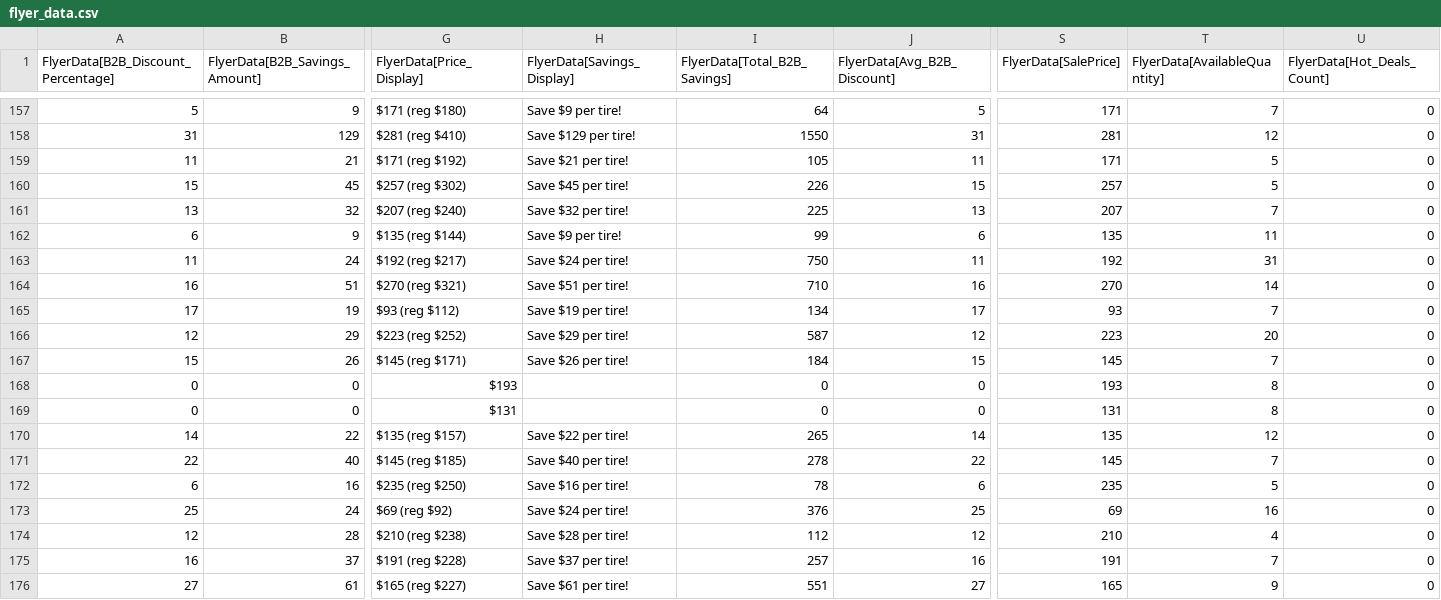
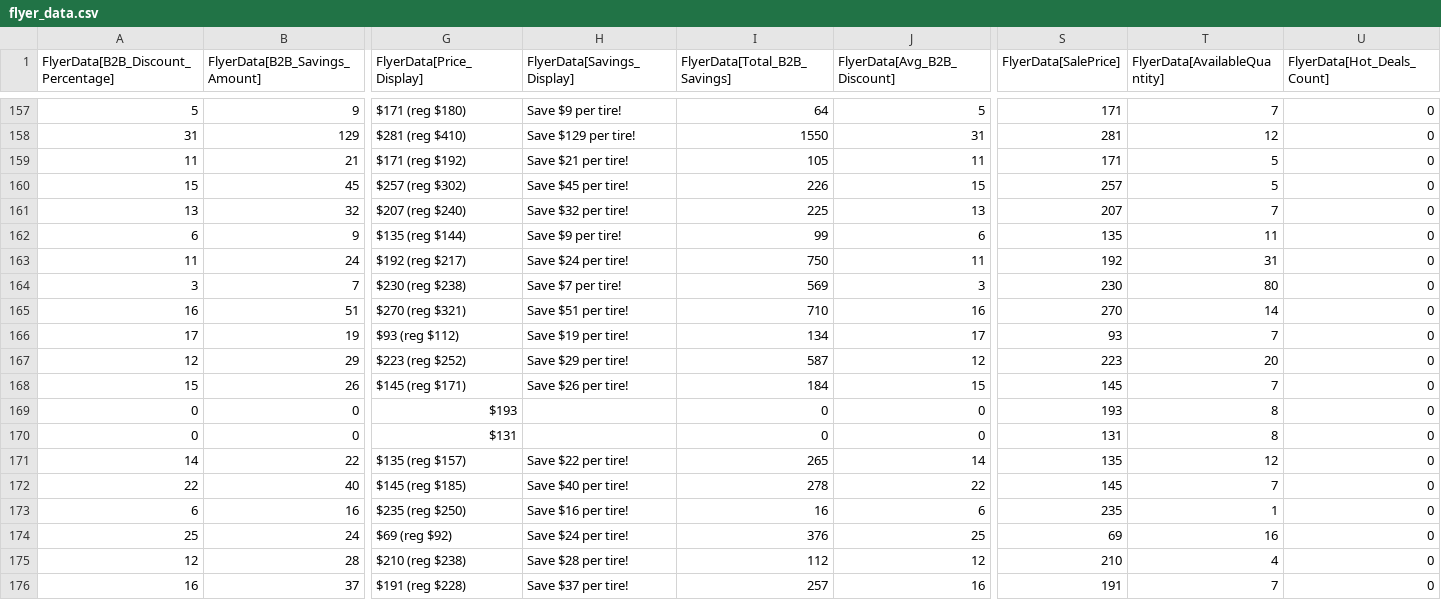
Before and after one commit to SwargaStatus/tire-inventory-sale, a CSV file: flyer_data.csv, drawn as a sheet; only a part is shown, gaps mark what is left out; the shorter side is filled out with more unchanged rows; addresses are those after the commit; rows hold the shown columns only; the diff names each change by its address in the sheet, - before the commit and + after, or states it on an @@ line.

```diff
--- a/flyer_data.csv
+++ b/flyer_data.csv
+row 164: 3 | 7 | $230 (reg $238) | Save $7 per tire! | 569 | 3 | 230 | 80 | 0
-I173 (FlyerData[Total_B2B_Savings]): 78
+I173 (FlyerData[Total_B2B_Savings]): 16
-T173 (FlyerData[AvailableQuantity]): 5
+T173 (FlyerData[AvailableQuantity]): 1
```
